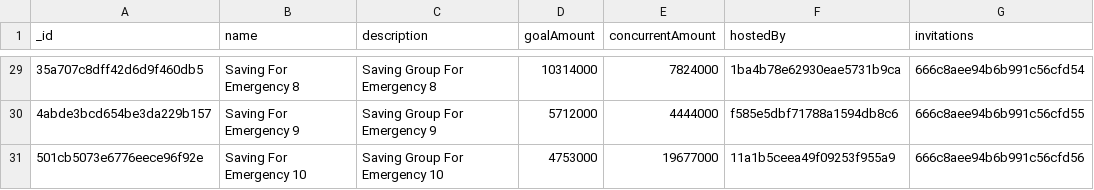
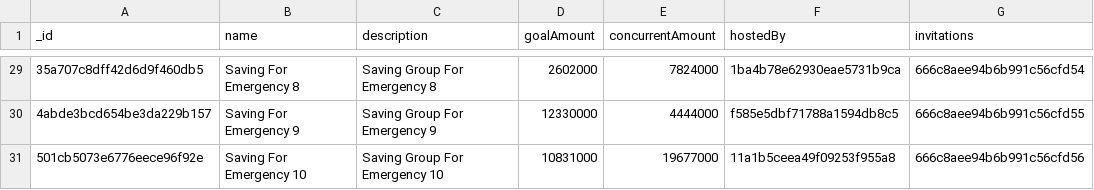
Before and after one commit to Puppychan/TymeSavingBackend, a CSV file: data/NI Data - GroupSaving.csv, drawn as a sheet; only a part is shown, gaps mark what is left out; the diff covers the shown part only; the diff names each change by its address in the sheet, - before the commit and + after, or states it on an @@ line.

```diff
--- a/data/NI Data - GroupSaving.csv
+++ b/data/NI Data - GroupSaving.csv
-D29 (goalAmount): 10314000
+D29 (goalAmount): 2602000
-D30 (goalAmount): 5712000
+D30 (goalAmount): 12330000
-F30 (hostedBy): f585e5dbf71788a1594db8c6
+F30 (hostedBy): f585e5dbf71788a1594db8c5
-D31 (goalAmount): 4753000
+D31 (goalAmount): 10831000
-F31 (hostedBy): 11a1b5ceea49f09253f955a9
+F31 (hostedBy): 11a1b5ceea49f09253f955a8
```
Also changed, not shown: 31 edited cells elsewhere in this file, data/NI Data - GroupSavingParticipation.csv, data/NI Data - Invitation.csv, 2 other files.
